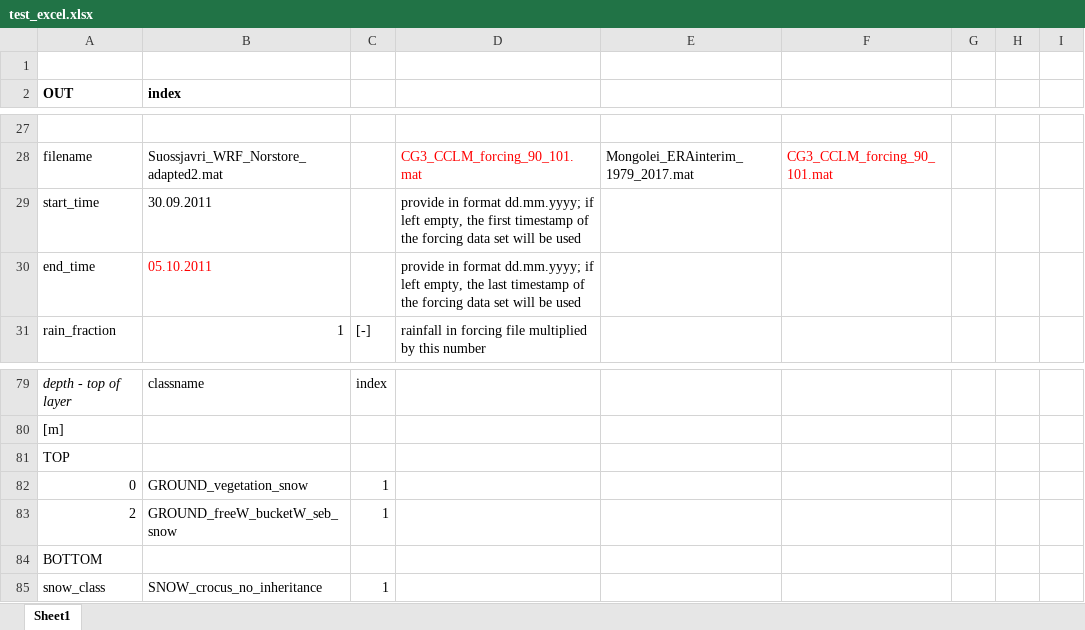
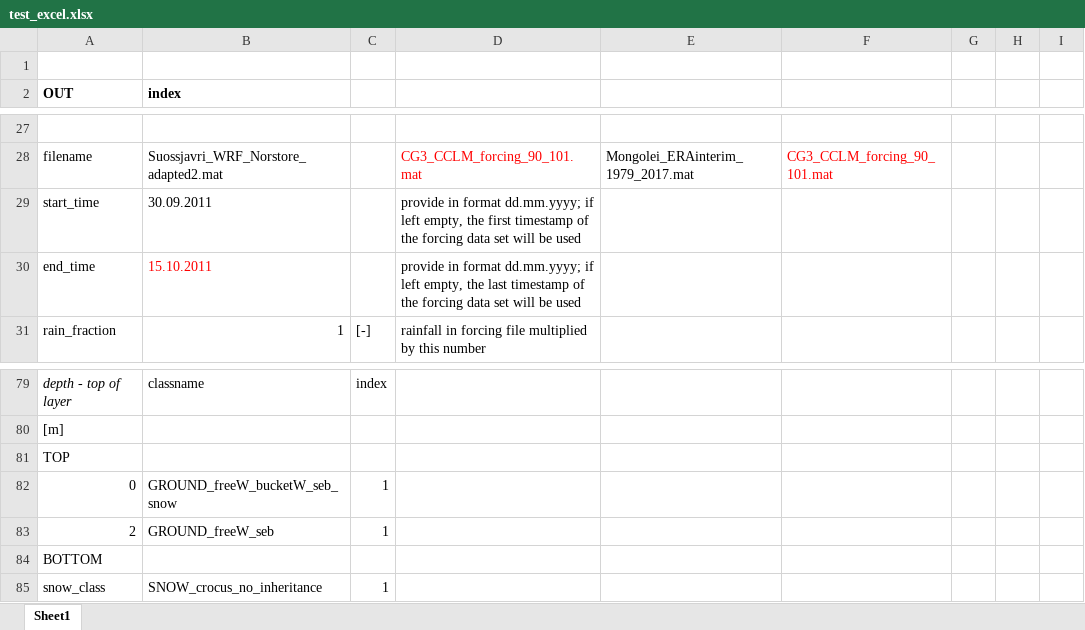
Before and after one commit to CryoGrid/CryoGridCommunity_source, an Excel workbook: results/test_excel/test_excel.xlsx, sheet Sheet1, drawn as a sheet; only a part is shown, gaps mark what is left out; values as stored, in another font and other column widths than the file's, no borders; the diff names each change by its address in the sheet, - before the commit and + after, or states it on an @@ line.

```diff
--- a/results/test_excel/test_excel.xlsx (sheet Sheet1)
+++ b/results/test_excel/test_excel.xlsx (sheet Sheet1)
-B30 (index): 05.10.2011
+B30 (index): 15.10.2011
-B82 (index): GROUND_vegetation_snow
+B82 (index): GROUND_freeW_bucketW_seb_snow
-B83 (index): GROUND_freeW_bucketW_seb_snow
+B83 (index): GROUND_freeW_seb
```
Also changed, not shown: 22 other files.
